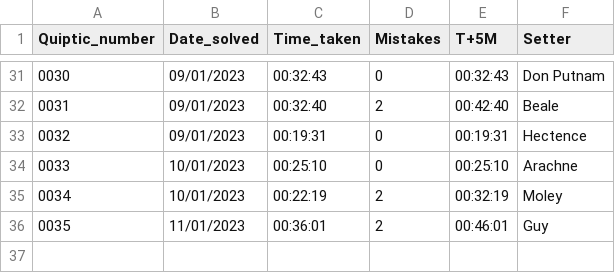
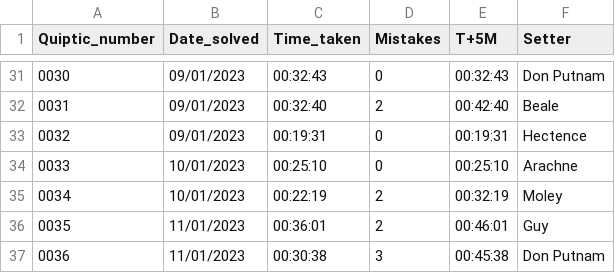
Before and after one commit to AngusRobinson/Crosswords, a CSV file: Quiptic_tracker.csv, drawn as a sheet; only a part is shown, gaps mark what is left out; the diff names each change by its address in the sheet, - before the commit and + after, or states it on an @@ line.

Commit message:
Quiptic 36

```diff
--- a/Quiptic_tracker.csv
+++ b/Quiptic_tracker.csv
+row 37: 0036 | 11/01/2023 | 00:30:38 | 3 | 00:45:38 | Don Putnam
```
